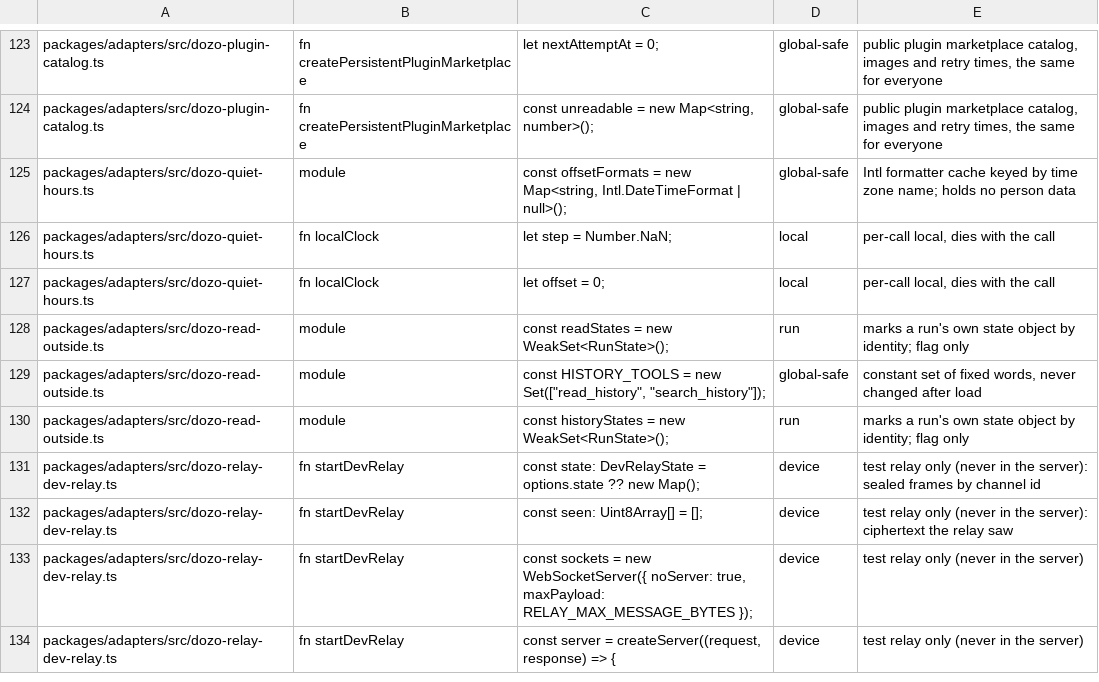
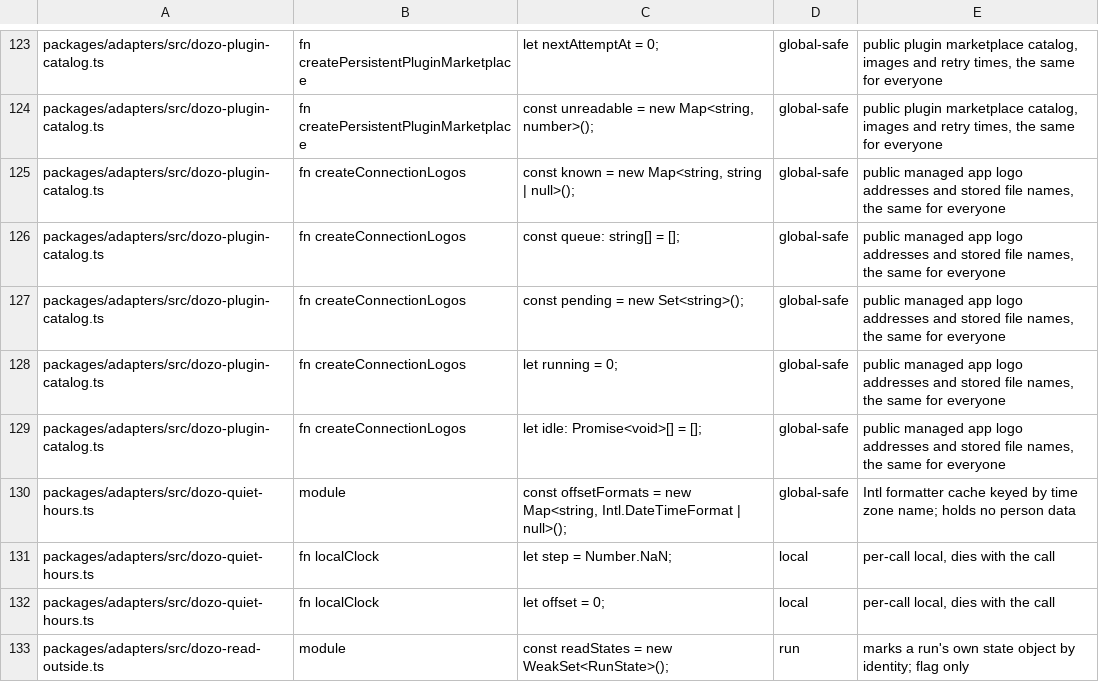
Before and after one commit to SSilistre-dev/dozo, a TSV file: dozo/db/module-state-reviewed.tsv, drawn as a sheet; only a part is shown, gaps mark what is left out; the shorter side is filled out with more unchanged rows.

```diff
--- a/dozo/db/module-state-reviewed.tsv
+++ b/dozo/db/module-state-reviewed.tsv
@@ -124,2 +124,7 @@ packages/adapters/src/dozo-plugin-catalog.ts	fn createPersistentPluginMarketplac
 packages/adapters/src/dozo-plugin-catalog.ts	fn createPersistentPluginMarketplace	const unreadable = new Map<string, number>();	global-safe	public plugin marketplace catalog, images and retry times, the same for everyone
+packages/adapters/src/dozo-plugin-catalog.ts	fn createConnectionLogos	const known = new Map<string, string | null>();	global-safe	public managed app logo addresses and stored file names, the same for everyone
+packages/adapters/src/dozo-plugin-catalog.ts	fn createConnectionLogos	const queue: string[] = [];	global-safe	public managed app logo addresses and stored file names, the same for everyone
+packages/adapters/src/dozo-plugin-catalog.ts	fn createConnectionLogos	const pending = new Set<string>();	global-safe	public managed app logo addresses and stored file names, the same for everyone
+packages/adapters/src/dozo-plugin-catalog.ts	fn createConnectionLogos	let running = 0;	global-safe	public managed app logo addresses and stored file names, the same for everyone
+packages/adapters/src/dozo-plugin-catalog.ts	fn createConnectionLogos	let idle: Promise<void>[] = [];	global-safe	public managed app logo addresses and stored file names, the same for everyone
 packages/adapters/src/dozo-quiet-hours.ts	module	const offsetFormats = new Map<string, Intl.DateTimeFormat | null>();	global-safe	Intl formatter cache keyed by time zone name; holds no person data
```
